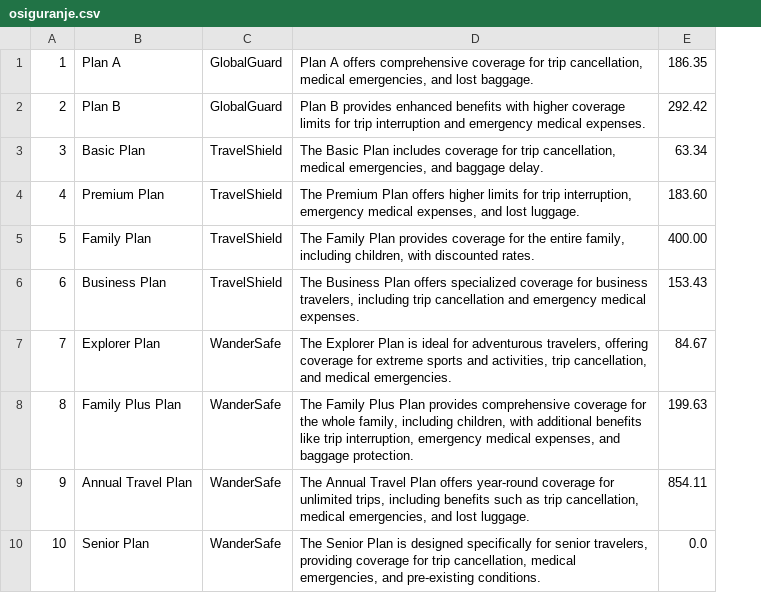
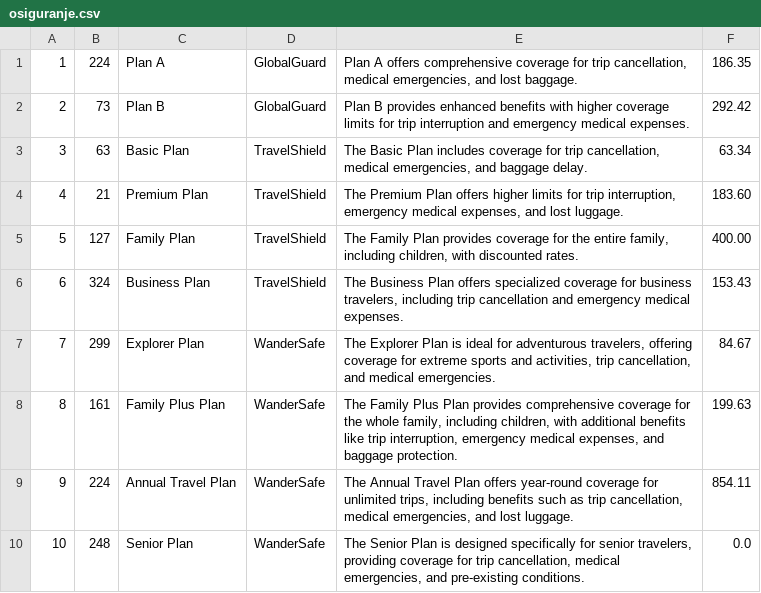
Before and after one commit to JurajSternVukotic/unipu-turisticka-agencija, a CSV file: data/osiguranje.csv, drawn as a sheet; only a part is shown; the diff names each change by its address in the sheet, - before the commit and + after, or states it on an @@ line.

```diff
--- a/data/osiguranje.csv
+++ b/data/osiguranje.csv
+column B, rows 1-10: 224 | 73 | 63 | 21 | 127 | 324 | 299 | 161 | 224 | 248
```
Also changed, not shown: 1 other file.
